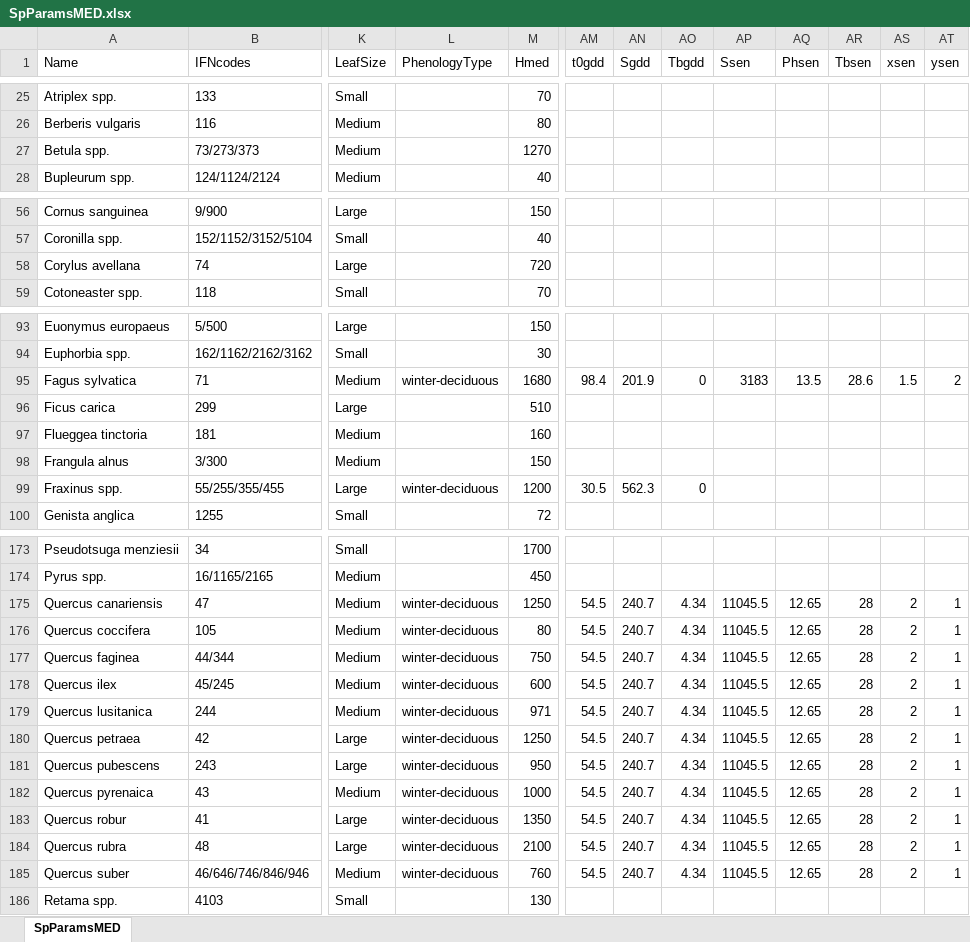
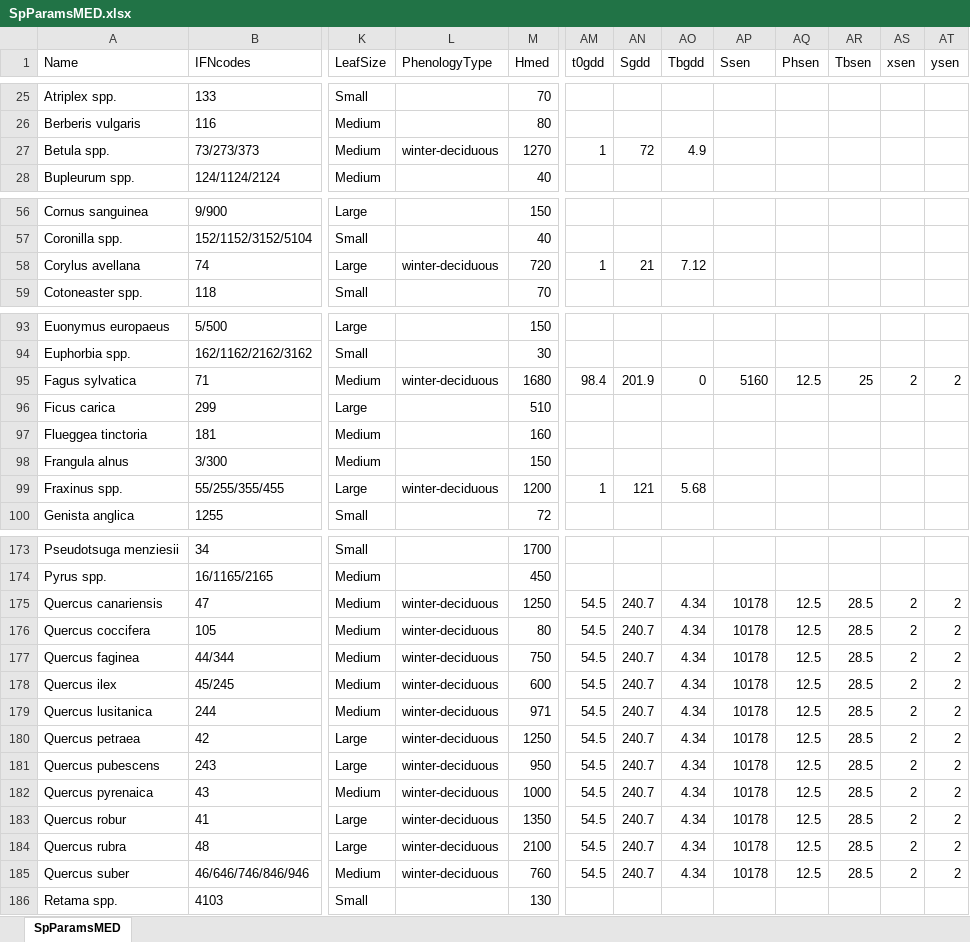
Before and after one commit to emf-creaf/medfate, an Excel workbook: data-raw/SpParamsMED.xlsx, sheet SpParamsMED, drawn as a sheet; only a part is shown, gaps mark what is left out; values as stored, in another font and other column widths than the file's, no borders; table styles not drawn; the diff covers the shown part only; the diff names each change by its address in the sheet, - before the commit and + after, or states it on an @@ line.

Commit message:
new phenology models

```diff
--- a/data-raw/SpParamsMED.xlsx (sheet SpParamsMED)
+++ b/data-raw/SpParamsMED.xlsx (sheet SpParamsMED)
-L27 (PhenologyType): (empty)
+L27 (PhenologyType): winter-deciduous
-AM27 (t0gdd): (empty)
+AM27 (t0gdd): 1
-AN27 (Sgdd): (empty)
+AN27 (Sgdd): 72
-AO27 (Tbgdd): (empty)
+AO27 (Tbgdd): 4.9
-L58 (PhenologyType): (empty)
+L58 (PhenologyType): winter-deciduous
-AM58 (t0gdd): (empty)
+AM58 (t0gdd): 1
-AN58 (Sgdd): (empty)
+AN58 (Sgdd): 21
-AO58 (Tbgdd): (empty)
+AO58 (Tbgdd): 7.12
-AP95 (Ssen): 3183
+AP95 (Ssen): 5160
-AQ95 (Phsen): 13.5
+AQ95 (Phsen): 12.5
-AR95 (Tbsen): 28.6
+AR95 (Tbsen): 25
-AS95 (xsen): 1.5
+AS95 (xsen): 2
-AM99 (t0gdd): 30.5
+AM99 (t0gdd): 1
-AN99 (Sgdd): 562.3
+AN99 (Sgdd): 121
-AO99 (Tbgdd): 0
+AO99 (Tbgdd): 5.68
-AP175:AP185 (Ssen): 11045.5
+AP175:AP185 (Ssen): 10178
-AQ175:AQ185 (Phsen): 12.65
+AQ175:AQ185 (Phsen): 12.5
-AR175:AR185 (Tbsen): 28
+AR175:AR185 (Tbsen): 28.5
-AT175:AT185 (ysen): 1
+AT175:AT185 (ysen): 2
```
Also changed, not shown: 8 edited cells elsewhere in this sheet, data-raw/SpParamsDefinition.xlsx, 5 other files.
